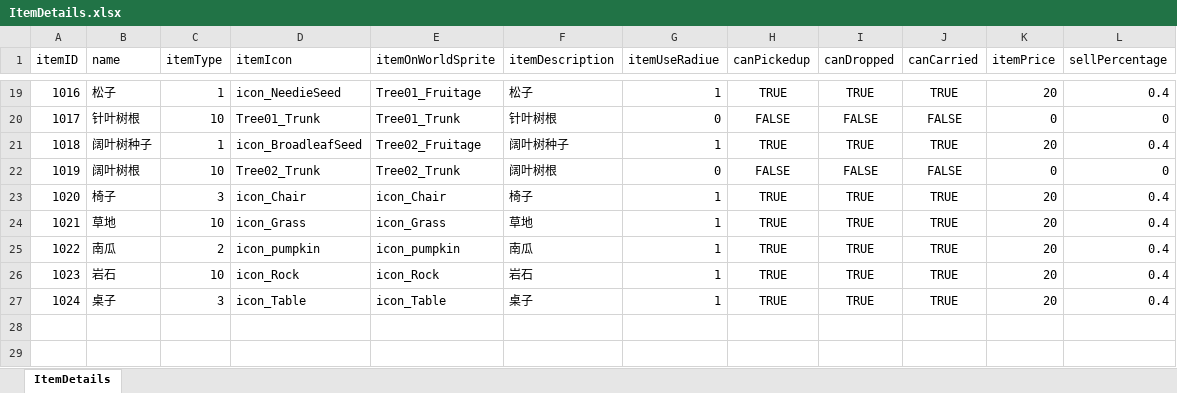
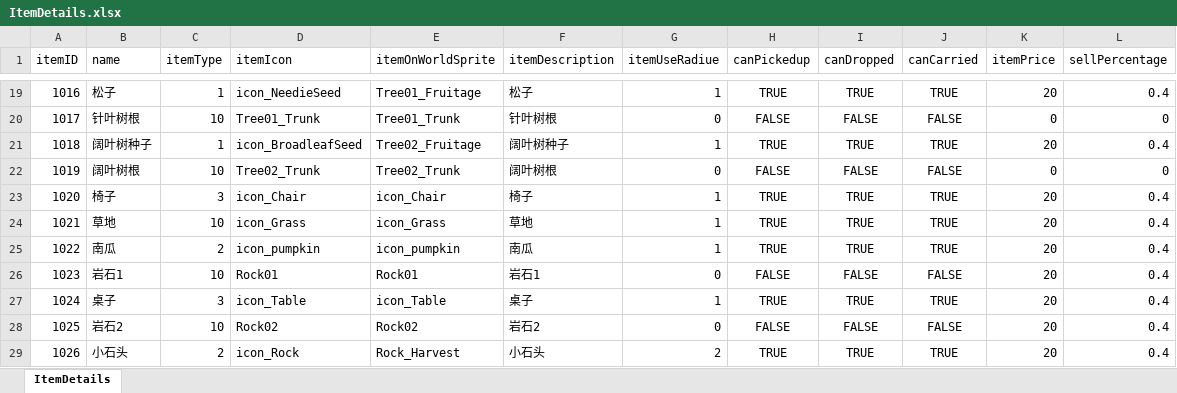
Before and after one commit to Hebes/2DFarm, an Excel workbook: Assets/Editor/Excels/ItemDetails.xlsx, sheet ItemDetails, drawn as a sheet; only a part is shown, gaps mark what is left out; values as stored, in another font and other column widths than the file's, no borders; removed rows and columns are numbered as before the commit, all else as after; the diff names each change by its address in the sheet, - before the commit and + after, or states it on an @@ line.

```diff
--- a/Assets/Editor/Excels/ItemDetails.xlsx (sheet ItemDetails)
+++ b/Assets/Editor/Excels/ItemDetails.xlsx (sheet ItemDetails)
-row 26: 1023 | 岩石 | 10 | icon_Rock | icon_Rock | 岩石 | 1 | TRUE | TRUE | TRUE | 20 | 0.4
+row 26: 1023 | 岩石1 | 10 | Rock01 | Rock01 | 岩石1 | 0 | FALSE | FALSE | FALSE | 20 | 0.4
+row 28: 1025 | 岩石2 | 10 | Rock02 | Rock02 | 岩石2 | 0 | FALSE | FALSE | FALSE | 20 | 0.4
+row 29: 1026 | 小石头 | 2 | icon_Rock | Rock_Harvest | 小石头 | 2 | TRUE | TRUE | TRUE | 20 | 0.4
```
Also changed, not shown: 38 other files.
